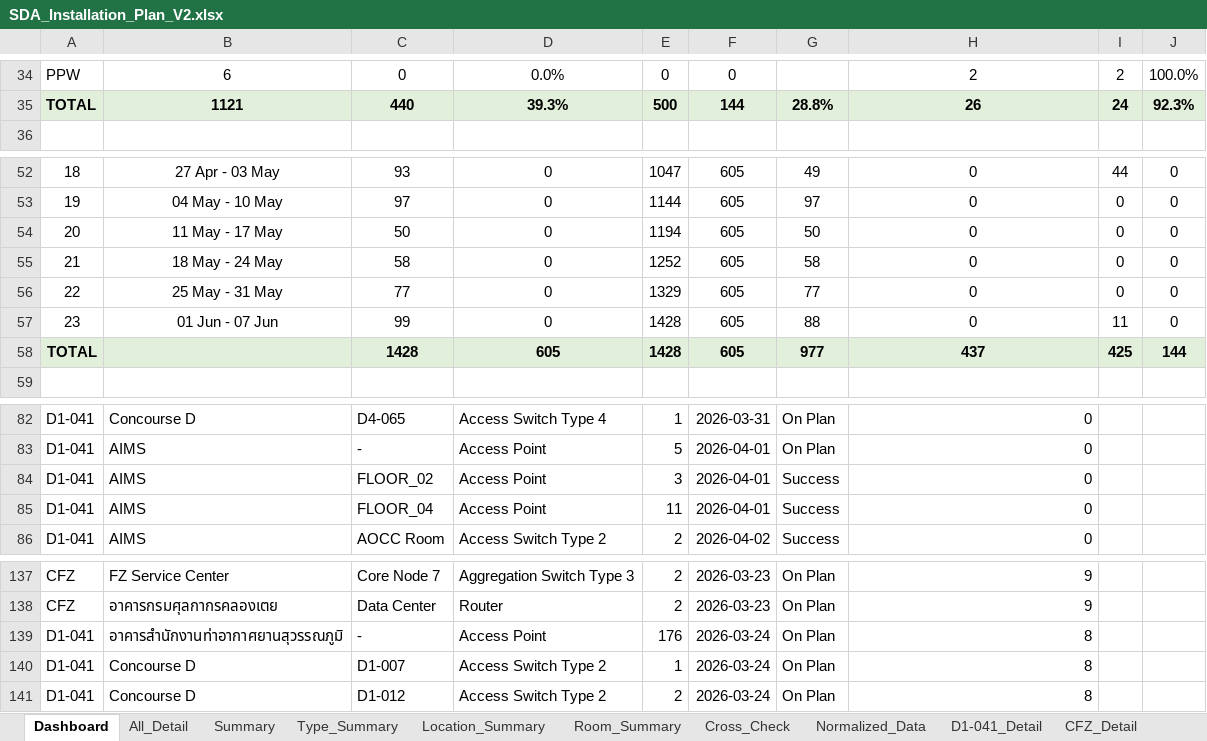
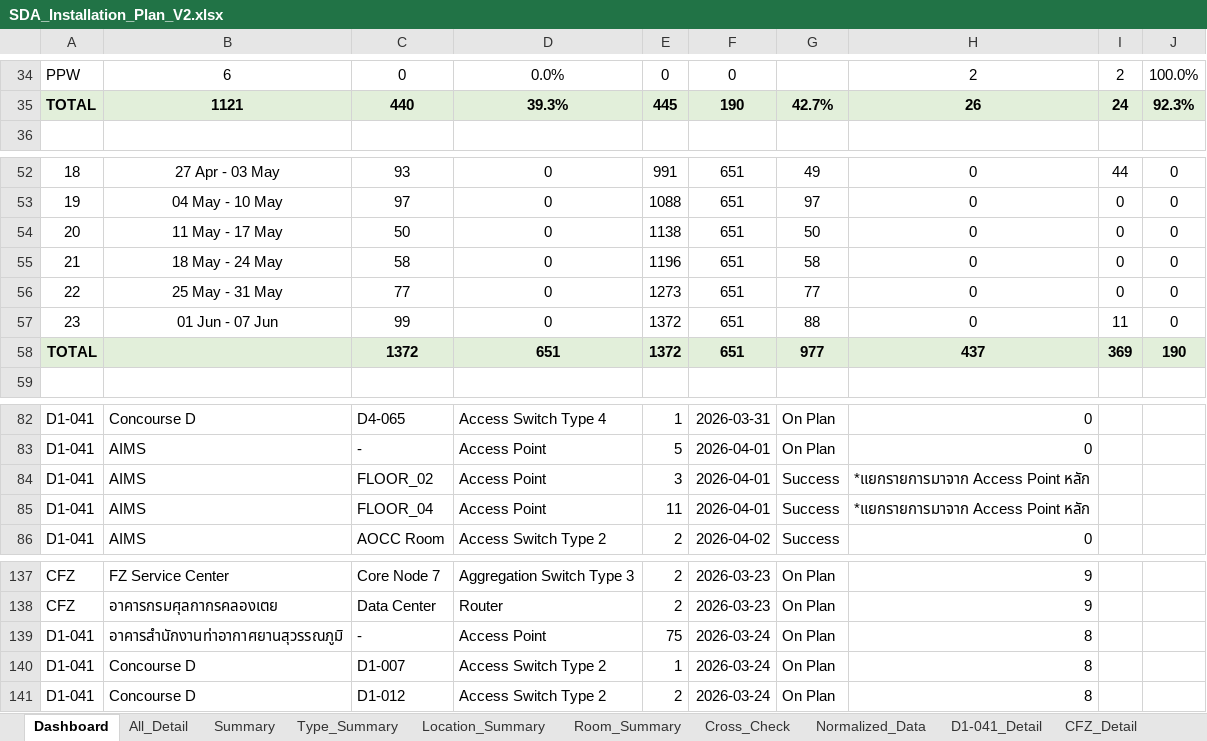
Before and after one commit to watanyu158/SDA-Migr-Dashboard, an Excel workbook: backend/SDA_Installation_Plan_V2.xlsx, sheet Dashboard, drawn as a sheet; only a part is shown, gaps mark what is left out; values as stored, in another font and other column widths than the file's, no borders; the diff covers the shown part only; the diff names each change by its address in the sheet, - before the commit and + after, or states it on an @@ line.

```diff
--- a/backend/SDA_Installation_Plan_V2.xlsx (sheet Dashboard)
+++ b/backend/SDA_Installation_Plan_V2.xlsx (sheet Dashboard)
-E35: 500
+E35: 445
-F35: 144
+F35: 190
-G35: 28.8%
+G35: 42.7%
-E52: 1047
+E52: 991
-F52:F58: 605
+F52:F58: 651
-E53: 1144
+E53: 1088
-E54: 1194
+E54: 1138
-E55: 1252
+E55: 1196
-E56: 1329
+E56: 1273
-E57:E58: 1428
+E57:E58: 1372
-C58: 1428
+C58: 1372
-D58: 605
+D58: 651
-I58: 425
+I58: 369
-J58: 144
+J58: 190
-H84:H85: 0
+H84:H85: *แยกรายการมาจาก Access Point หลัก
-E139: 176
+E139: 75
```
Also changed, not shown: 2 added rows, 2 removed rows and 60 edited cells elsewhere in this sheet, sheet All_Detail, formulas that keep their value.
